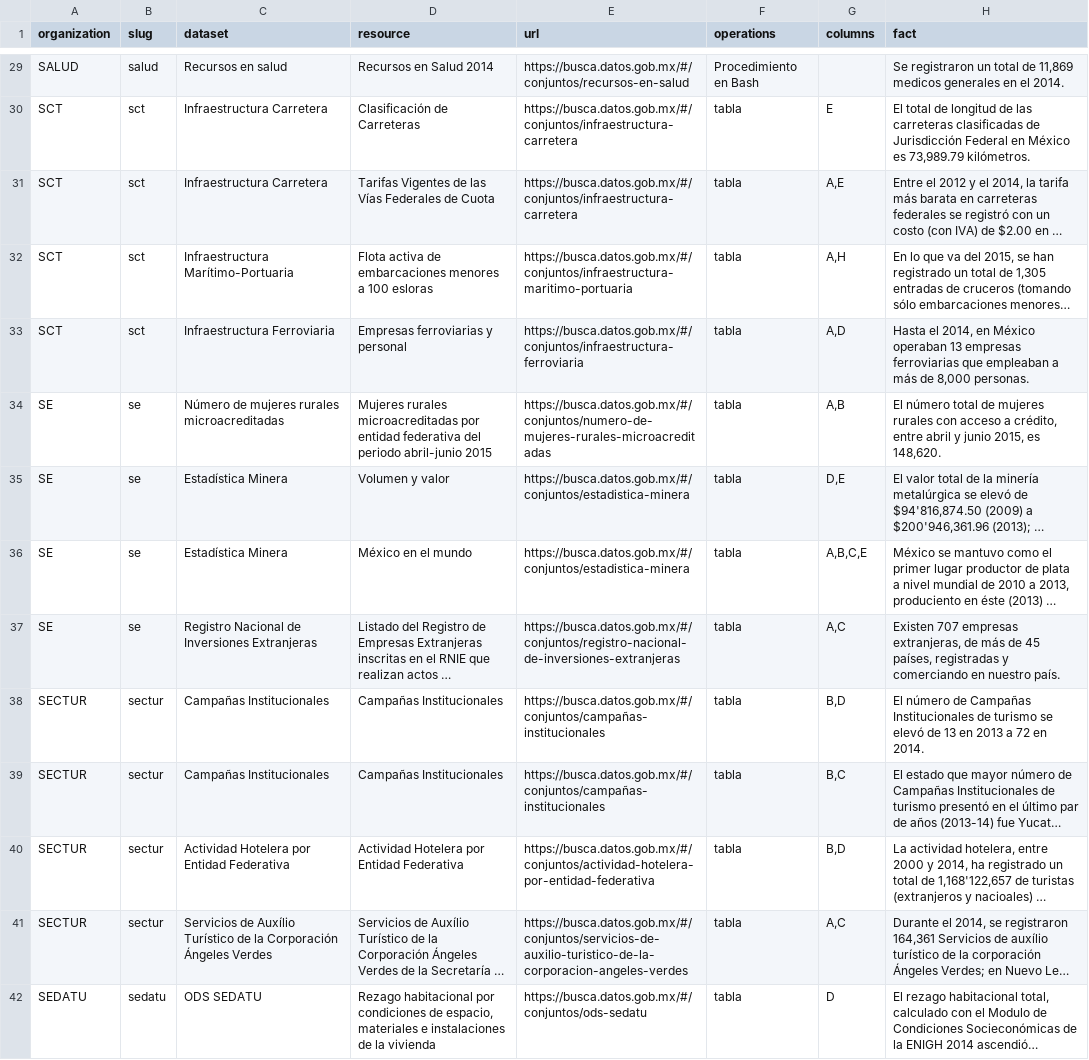
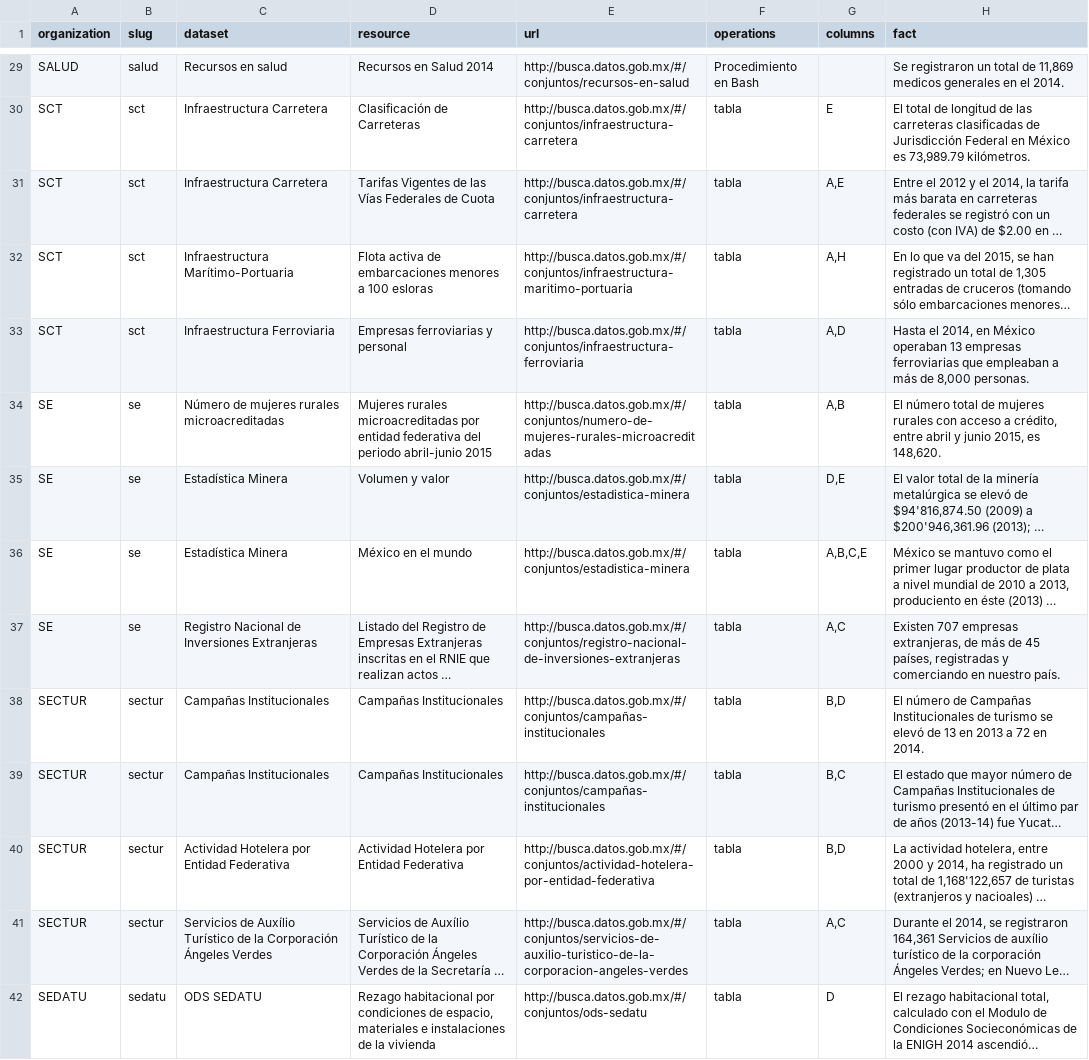
Before and after one commit to lromang/facts, a CSV file: facts_datos_gob_mx.csv, drawn as a sheet; only a part is shown, gaps mark what is left out; long unchanged cells end in …; the diff covers the shown part only; the diff names each change by its address in the sheet, - before the commit and + after, or states it on an @@ line.

```diff
--- a/facts_datos_gob_mx.csv
+++ b/facts_datos_gob_mx.csv
-E29 (url): https://busca.datos.gob.mx/#/conjuntos/recursos-en-salud
+E29 (url): http://busca.datos.gob.mx/#/conjuntos/recursos-en-salud
-E30:E31 (url): https://busca.datos.gob.mx/#/conjuntos/infraestructura-carretera
+E30:E31 (url): http://busca.datos.gob.mx/#/conjuntos/infraestructura-carretera
-E32 (url): https://busca.datos.gob.mx/#/conjuntos/infraestructura-maritimo-portuaria
+E32 (url): http://busca.datos.gob.mx/#/conjuntos/infraestructura-maritimo-portuaria
-E33 (url): https://busca.datos.gob.mx/#/conjuntos/infraestructura-ferroviaria
+E33 (url): http://busca.datos.gob.mx/#/conjuntos/infraestructura-ferroviaria
-E34 (url): https://busca.datos.gob.mx/#/conjuntos/numero-de-mujeres-rurales-microacreditadas
+E34 (url): http://busca.datos.gob.mx/#/conjuntos/numero-de-mujeres-rurales-microacreditadas
-E35:E36 (url): https://busca.datos.gob.mx/#/conjuntos/estadistica-minera
+E35:E36 (url): http://busca.datos.gob.mx/#/conjuntos/estadistica-minera
-E37 (url): https://busca.datos.gob.mx/#/conjuntos/registro-nacional-de-inversiones-extranjeras
+E37 (url): http://busca.datos.gob.mx/#/conjuntos/registro-nacional-de-inversiones-extranjeras
-E38:E39 (url): https://busca.datos.gob.mx/#/conjuntos/campañas-institucionales
+E38:E39 (url): http://busca.datos.gob.mx/#/conjuntos/campañas-institucionales
-E40 (url): https://busca.datos.gob.mx/#/conjuntos/actividad-hotelera-por-entidad-federativa
+E40 (url): http://busca.datos.gob.mx/#/conjuntos/actividad-hotelera-por-entidad-federativa
-E41 (url): https://busca.datos.gob.mx/#/conjuntos/servicios-de-auxilio-turistico-de-la-corporacion-angeles-verdes
+E41 (url): http://busca.datos.gob.mx/#/conjuntos/servicios-de-auxilio-turistico-de-la-corporacion-angeles-verdes
-E42 (url): https://busca.datos.gob.mx/#/conjuntos/ods-sedatu
+E42 (url): http://busca.datos.gob.mx/#/conjuntos/ods-sedatu
```
Also changed, not shown: 66 edited cells elsewhere in this file, 1 other file.
